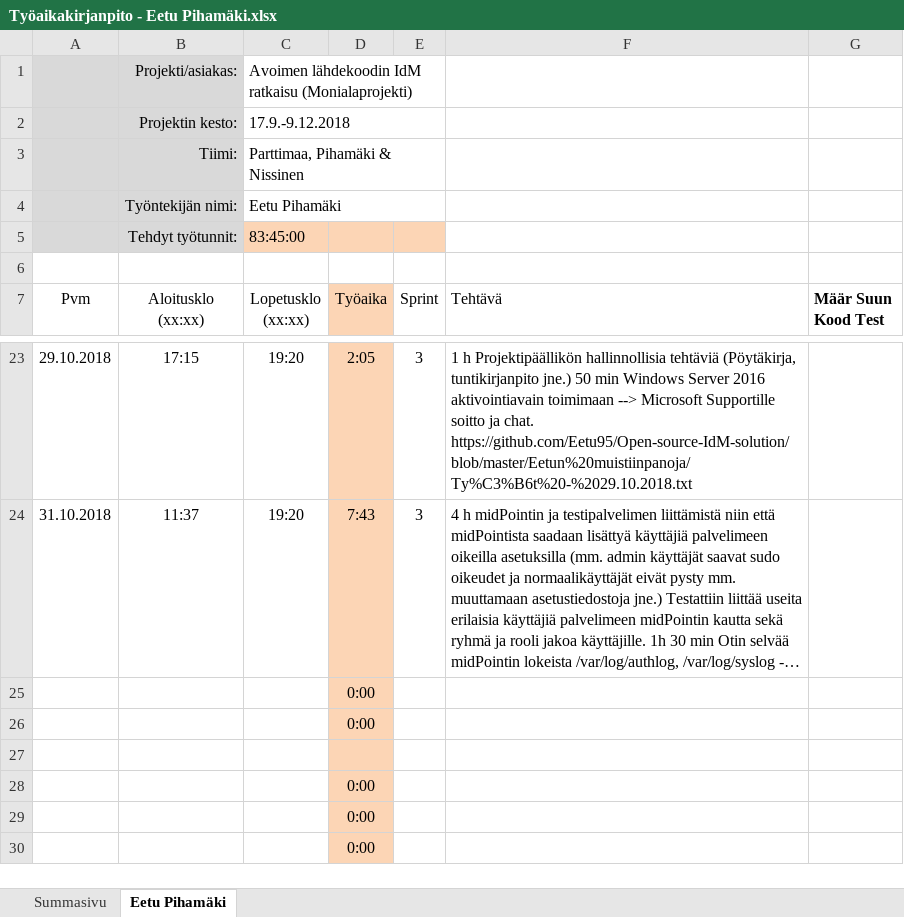
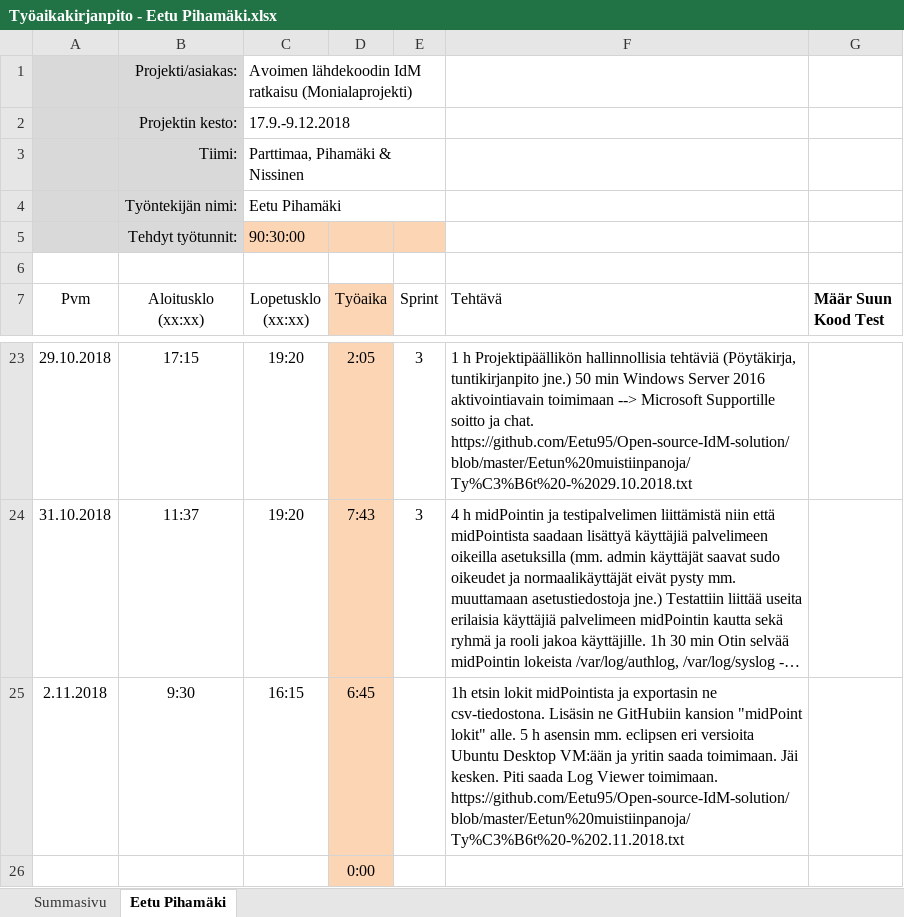
Before and after one commit to Eetu95/Open-source-IdM-solution, an Excel workbook: Työaikakirjanpidot/Työaikakirjanpito - Eetu Pihamäki.xlsx, sheet Eetu Pihamäki, drawn as a sheet; only a part is shown, gaps mark what is left out; the shorter side is filled out with more unchanged rows; long unchanged cells end in …; values as stored, in another font and other column widths than the file's, no borders; table styles not drawn; removed rows and columns are numbered as before the commit, all else as after; the diff names each change by its address in the sheet, - before the commit and + after, or states it on an @@ line.

Commit message:
Add files via upload

```diff
--- a/Työaikakirjanpidot/Työaikakirjanpito - Eetu Pihamäki.xlsx (sheet Eetu Pihamäki)
+++ b/Työaikakirjanpidot/Työaikakirjanpito - Eetu Pihamäki.xlsx (sheet Eetu Pihamäki)
-C5 (Lopetusklo (xx:xx)): 83:45:00
+C5 (Lopetusklo (xx:xx)): 90:30:00
-row 25:  |  |  | 0:00
+row 25: 2.11.2018 | 9:30 | 16:15 | 6:45 |  | 1h etsin lokit midPointista ja exportasin ne csv-tiedostona. Lisäsin ne GitHubiin kansion "midPoint lokit" alle. 5 h asensin mm. eclipsen eri versioita Ubuntu Desktop VM:ään ja yritin saada toimimaan. Jäi kesken. Piti saada Log Viewer toimimaan. https://github.com/Eetu95/Open-source-IdM-solution/blob/master/Eetun%20muistiinpanoja/Ty%C3%B6t%20-%202.11.2018.txt
```
Also changed, not shown: sheet Summasivu.
